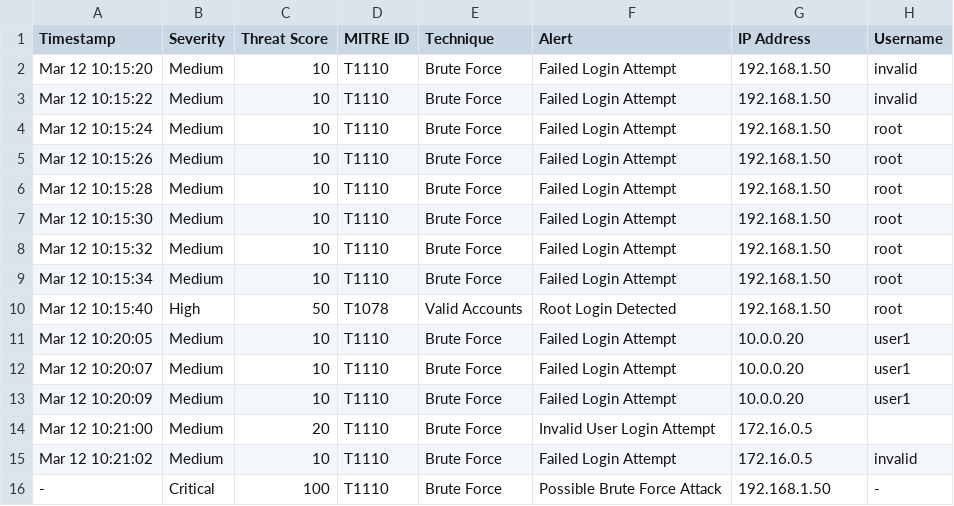
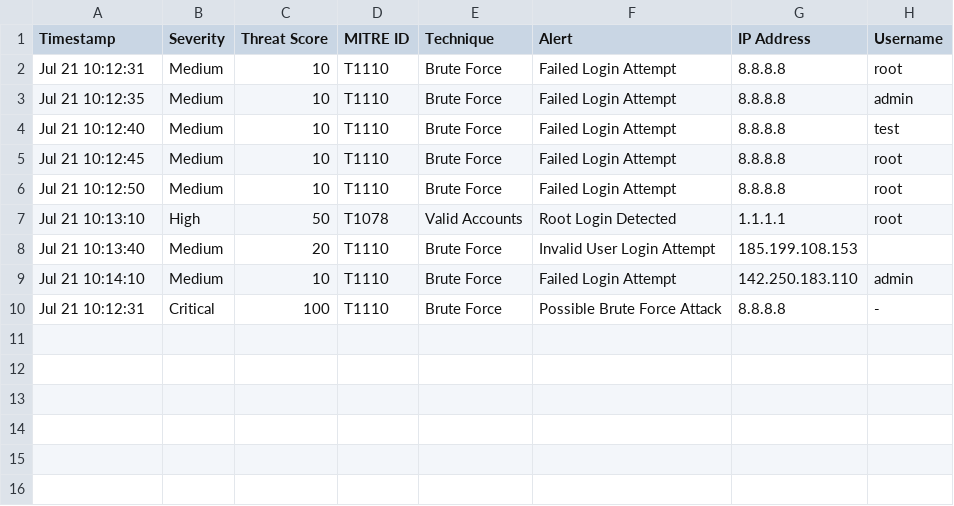
Before and after one commit to tanviagrawalnew-bot/mini-siem, a CSV file: reports/security_report.csv, drawn as a sheet.

Commit message:
Enhance SIEM PDF report with SOC-style security assessment

```diff
--- a/reports/security_report.csv
+++ b/reports/security_report.csv
@@ -1,16 +1,10 @@
 Timestamp,Severity,Threat Score,MITRE ID,Technique,Alert,IP Address,Username
-Mar 12 10:15:20,Medium,10,T1110,Brute Force,Failed Login Attempt,192.168.1.50,invalid
-Mar 12 10:15:22,Medium,10,T1110,Brute Force,Failed Login Attempt,192.168.1.50,invalid
-Mar 12 10:15:24,Medium,10,T1110,Brute Force,Failed Login Attempt,192.168.1.50,root
-Mar 12 10:15:26,Medium,10,T1110,Brute Force,Failed Login Attempt,192.168.1.50,root
-Mar 12 10:15:28,Medium,10,T1110,Brute Force,Failed Login Attempt,192.168.1.50,root
-Mar 12 10:15:30,Medium,10,T1110,Brute Force,Failed Login Attempt,192.168.1.50,root
-Mar 12 10:15:32,Medium,10,T1110,Brute Force,Failed Login Attempt,192.168.1.50,root
-Mar 12 10:15:34,Medium,10,T1110,Brute Force,Failed Login Attempt,192.168.1.50,root
-Mar 12 10:15:40,High,50,T1078,Valid Accounts,Root Login Detected,192.168.1.50,root
-Mar 12 10:20:05,Medium,10,T1110,Brute Force,Failed Login Attempt,10.0.0.20,user1
-Mar 12 10:20:07,Medium,10,T1110,Brute Force,Failed Login Attempt,10.0.0.20,user1
-Mar 12 10:20:09,Medium,10,T1110,Brute Force,Failed Login Attempt,10.0.0.20,user1
-Mar 12 10:21:00,Medium,20,T1110,Brute Force,Invalid User Login Attempt,172.16.0.5,
-Mar 12 10:21:02,Medium,10,T1110,Brute Force,Failed Login Attempt,172.16.0.5,invalid
--,Critical,100,T1110,Brute Force,Possible Brute Force Attack,192.168.1.50,-
+Jul 21 10:12:31,Medium,10,T1110,Brute Force,Failed Login Attempt,8.8.8.8,root
+Jul 21 10:12:35,Medium,10,T1110,Brute Force,Failed Login Attempt,8.8.8.8,admin
+Jul 21 10:12:40,Medium,10,T1110,Brute Force,Failed Login Attempt,8.8.8.8,test
+Jul 21 10:12:45,Medium,10,T1110,Brute Force,Failed Login Attempt,8.8.8.8,root
+Jul 21 10:12:50,Medium,10,T1110,Brute Force,Failed Login Attempt,8.8.8.8,root
+Jul 21 10:13:10,High,50,T1078,Valid Accounts,Root Login Detected,1.1.1.1,root
+Jul 21 10:13:40,Medium,20,T1110,Brute Force,Invalid User Login Attempt,185.199.108.153,
+Jul 21 10:14:10,Medium,10,T1110,Brute Force,Failed Login Attempt,142.250.183.110,admin
+Jul 21 10:12:31,Critical,100,T1110,Brute Force,Possible Brute Force Attack,8.8.8.8,-
```
Also changed, not shown: 6 other files.
